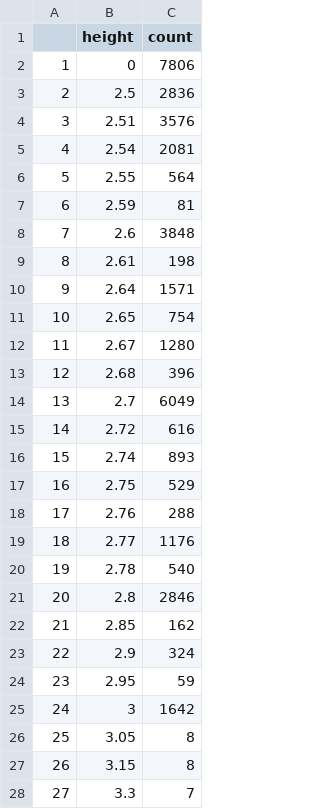
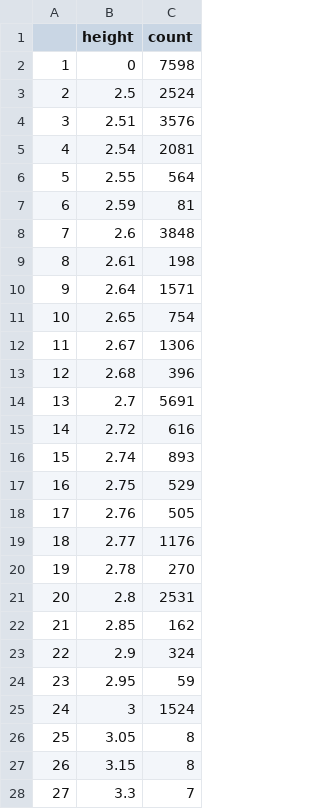
Before and after one commit to LurkingExorcist/property-valuation-backend, a CSV file: out/tables/grouped_by_height.csv, drawn as a sheet.

```diff
--- a/out/tables/grouped_by_height.csv
+++ b/out/tables/grouped_by_height.csv
@@ -1,4 +1,4 @@
 "","height","count"
-"1",0,7806
-"2",2.5,2836
+"1",0,7598
+"2",2.5,2524
 "3",2.51,3576
@@ -11,5 +11,5 @@
 "10",2.65,754
-"11",2.67,1280
+"11",2.67,1306
 "12",2.68,396
-"13",2.7,6049
+"13",2.7,5691
 "14",2.72,616
@@ -17,6 +17,6 @@
 "16",2.75,529
-"17",2.76,288
+"17",2.76,505
 "18",2.77,1176
-"19",2.78,540
-"20",2.8,2846
+"19",2.78,270
+"20",2.8,2531
 "21",2.85,162
@@ -24,3 +24,3 @@
 "23",2.95,59
-"24",3,1642
+"24",3,1524
 "25",3.05,8
```
Also changed, not shown: out/tables/grouped_by_floor.csv, 47 other files.
